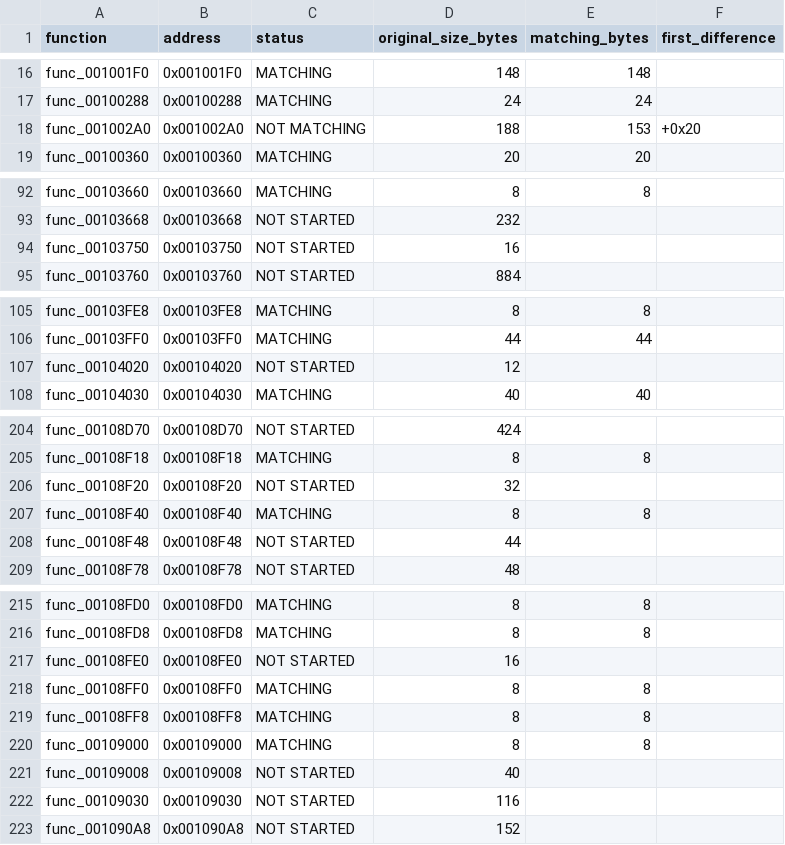
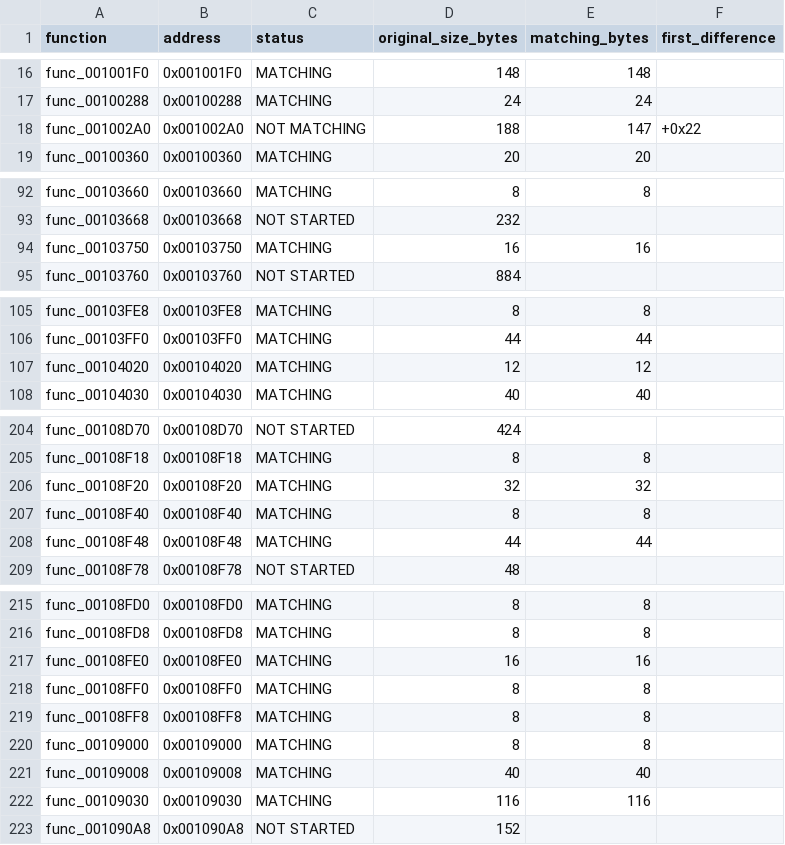
Before and after one commit to everfeel/rayman-revolution-decomp, a CSV file: progress/functions.csv, drawn as a sheet; only a part is shown, gaps mark what is left out.

Commit message:
progress

```diff
--- a/progress/functions.csv
+++ b/progress/functions.csv
@@ -17,3 +17,3 @@ func_001001F0,0x001001F0,MATCHING,148,148,
 func_00100288,0x00100288,MATCHING,24,24,
-func_001002A0,0x001002A0,NOT MATCHING,188,153,+0x20
+func_001002A0,0x001002A0,NOT MATCHING,188,147,+0x22
 func_00100360,0x00100360,MATCHING,20,20,
@@ -93,3 +93,3 @@ func_00103660,0x00103660,MATCHING,8,8,
 func_00103668,0x00103668,NOT STARTED,232,,
-func_00103750,0x00103750,NOT STARTED,16,,
+func_00103750,0x00103750,MATCHING,16,16,
 func_00103760,0x00103760,NOT STARTED,884,,
@@ -106,3 +106,3 @@ func_00103FE8,0x00103FE8,MATCHING,8,8,
 func_00103FF0,0x00103FF0,MATCHING,44,44,
-func_00104020,0x00104020,NOT STARTED,12,,
+func_00104020,0x00104020,MATCHING,12,12,
 func_00104030,0x00104030,MATCHING,40,40,
@@ -205,5 +205,5 @@ func_00108D70,0x00108D70,NOT STARTED,424,,
 func_00108F18,0x00108F18,MATCHING,8,8,
-func_00108F20,0x00108F20,NOT STARTED,32,,
+func_00108F20,0x00108F20,MATCHING,32,32,
 func_00108F40,0x00108F40,MATCHING,8,8,
-func_00108F48,0x00108F48,NOT STARTED,44,,
+func_00108F48,0x00108F48,MATCHING,44,44,
 func_00108F78,0x00108F78,NOT STARTED,48,,
@@ -216,3 +216,3 @@ func_00108FD0,0x00108FD0,MATCHING,8,8,
 func_00108FD8,0x00108FD8,MATCHING,8,8,
-func_00108FE0,0x00108FE0,NOT STARTED,16,,
+func_00108FE0,0x00108FE0,MATCHING,16,16,
 func_00108FF0,0x00108FF0,MATCHING,8,8,
@@ -220,4 +220,4 @@ func_00108FF8,0x00108FF8,MATCHING,8,8,
 func_00109000,0x00109000,MATCHING,8,8,
-func_00109008,0x00109008,NOT STARTED,40,,
-func_00109030,0x00109030,NOT STARTED,116,,
+func_00109008,0x00109008,MATCHING,40,40,
+func_00109030,0x00109030,MATCHING,116,116,
 func_001090A8,0x001090A8,NOT STARTED,152,,
```
Also changed, not shown: 6 other files.
